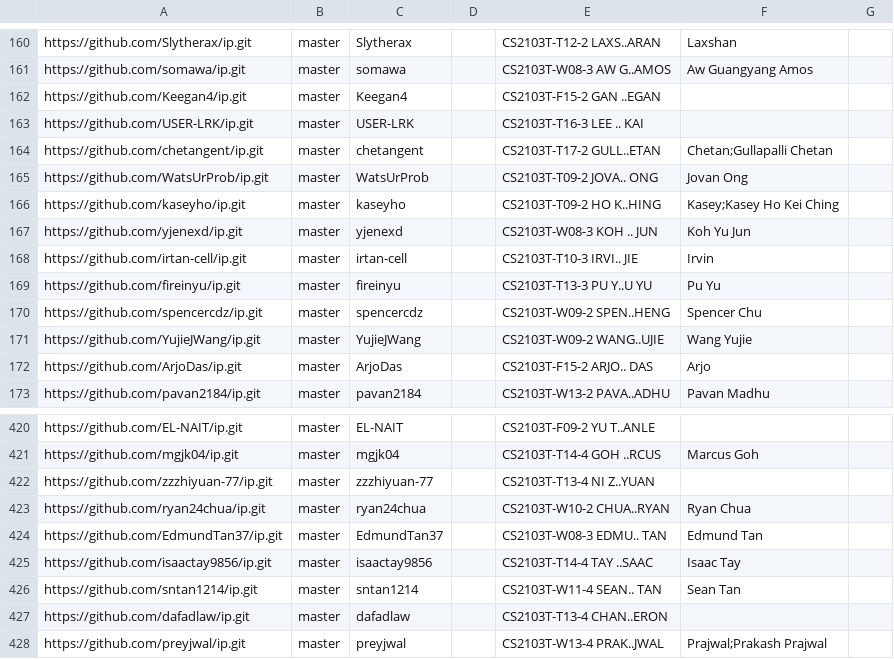
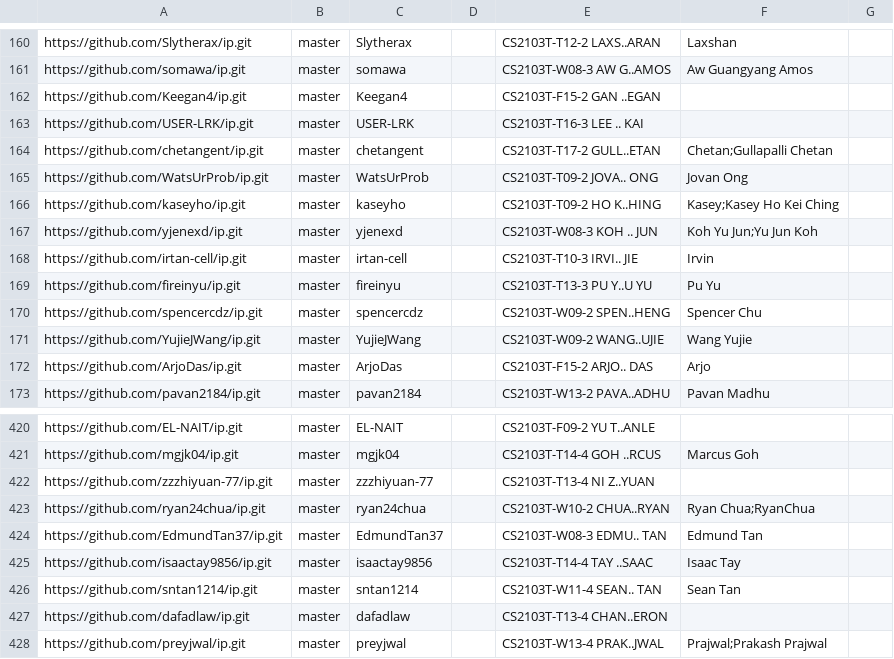
Before and after one commit to NUS-CS2103-AY2627-S1/ip-dashboard, a CSV file: config/author-config.csv, drawn as a sheet; only a part is shown, gaps mark what is left out.

Commit message:
Update configs

```diff
--- a/config/author-config.csv
+++ b/config/author-config.csv
@@ -166,3 +166,3 @@ https://github.com/WatsUrProb/ip.git,master,WatsUrProb,,CS2103T-T09-2 JOVA.. ONG
 https://github.com/kaseyho/ip.git,master,kaseyho,,CS2103T-T09-2 HO K..HING,Kasey;Kasey Ho Kei Ching,
-https://github.com/yjenexd/ip.git,master,yjenexd,,CS2103T-W08-3 KOH .. JUN,Koh Yu Jun,
+https://github.com/yjenexd/ip.git,master,yjenexd,,CS2103T-W08-3 KOH .. JUN,Koh Yu Jun;Yu Jun Koh,
 https://github.com/irtan-cell/ip.git,master,irtan-cell,,CS2103T-T10-3 IRVI.. JIE,Irvin,
@@ -422,3 +422,3 @@ https://github.com/mgjk04/ip.git,master,mgjk04,,CS2103T-T14-4 GOH ..RCUS,Marcus
 https://github.com/zzzhiyuan-77/ip.git,master,zzzhiyuan-77,,CS2103T-T13-4 NI Z..YUAN,,
-https://github.com/ryan24chua/ip.git,master,ryan24chua,,CS2103T-W10-2 CHUA..RYAN,Ryan Chua,
+https://github.com/ryan24chua/ip.git,master,ryan24chua,,CS2103T-W10-2 CHUA..RYAN,Ryan Chua;RyanChua,
 https://github.com/EdmundTan37/ip.git,master,EdmundTan37,,CS2103T-W08-3 EDMU.. TAN,Edmund Tan,
```
